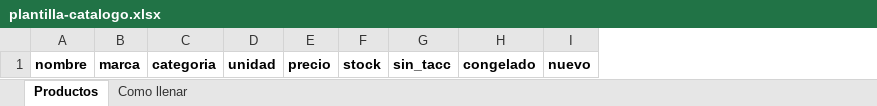
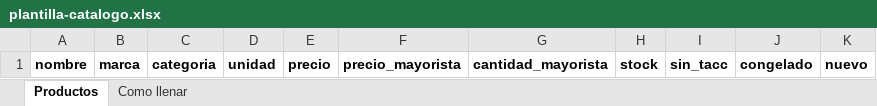
Before and after one commit to nicolasaraldi1995-cmd/tiendabase, an Excel workbook: plantilla-catalogo.xlsx, sheet Productos, drawn as a sheet; values as stored, in another font and other column widths than the file's, no borders; the diff names each change by its address in the sheet, - before the commit and + after, or states it on an @@ line.

```diff
--- a/plantilla-catalogo.xlsx (sheet Productos)
+++ b/plantilla-catalogo.xlsx (sheet Productos)
+column F, row 1: precio_mayorista
+column G, row 1: cantidad_mayorista
```
Also changed, not shown: sheet Como llenar, 25 other files.
